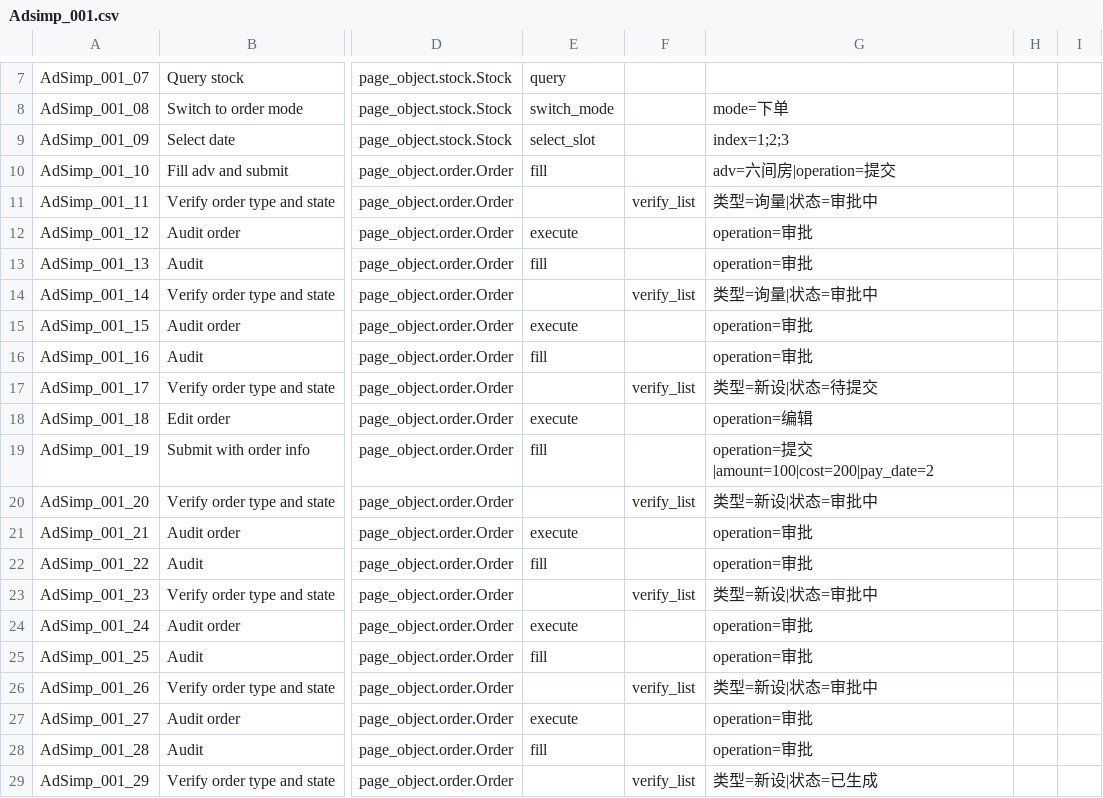
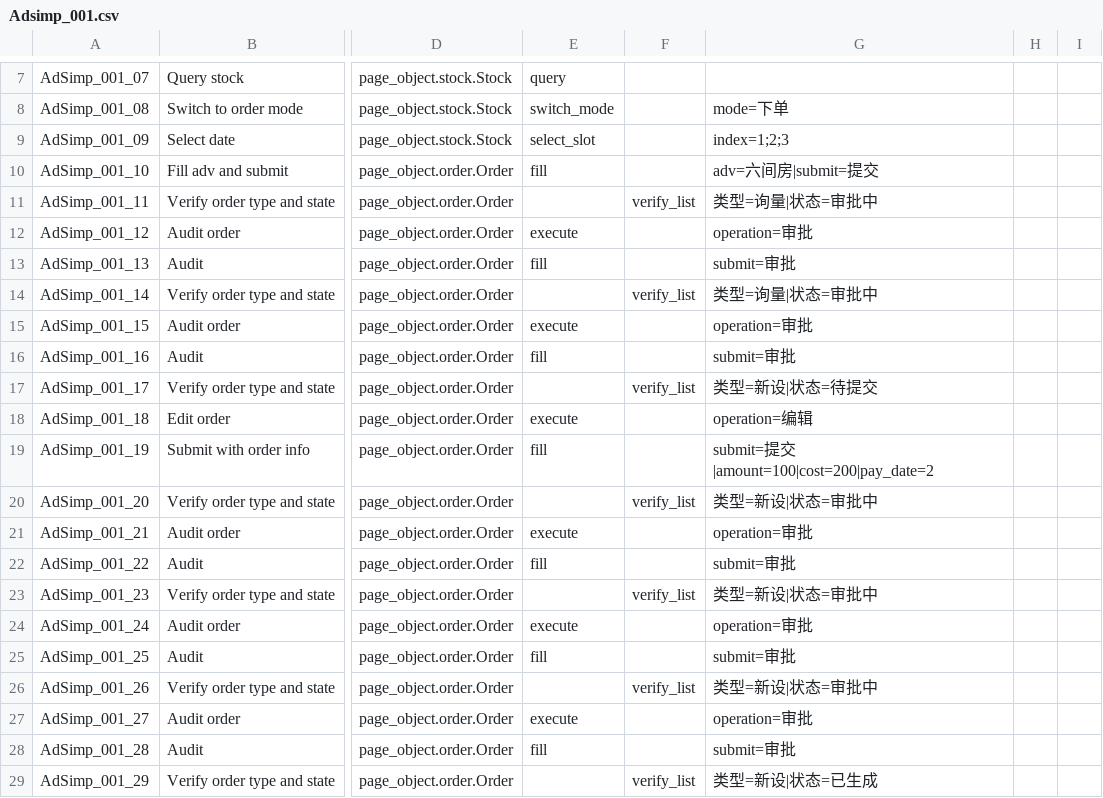
Before and after one commit to 6256163/general_automation_framework, a CSV file: test_case/Adsimp_001.csv, drawn as a sheet; only a part is shown, gaps mark what is left out; the diff names each change by its address in the sheet, - before the commit and + after, or states it on an @@ line.

Commit message:
update testcase

```diff
--- a/test_case/Adsimp_001.csv
+++ b/test_case/Adsimp_001.csv
-G10: adv=六间房|operation=提交
+G10: adv=六间房|submit=提交
-G13: operation=审批
+G13: submit=审批
-G16: operation=审批
+G16: submit=审批
-G19: operation=提交|amount=100|cost=200|pay_date=2
+G19: submit=提交|amount=100|cost=200|pay_date=2
-G22: operation=审批
+G22: submit=审批
-G25: operation=审批
+G25: submit=审批
-G28: operation=审批
+G28: submit=审批
```
